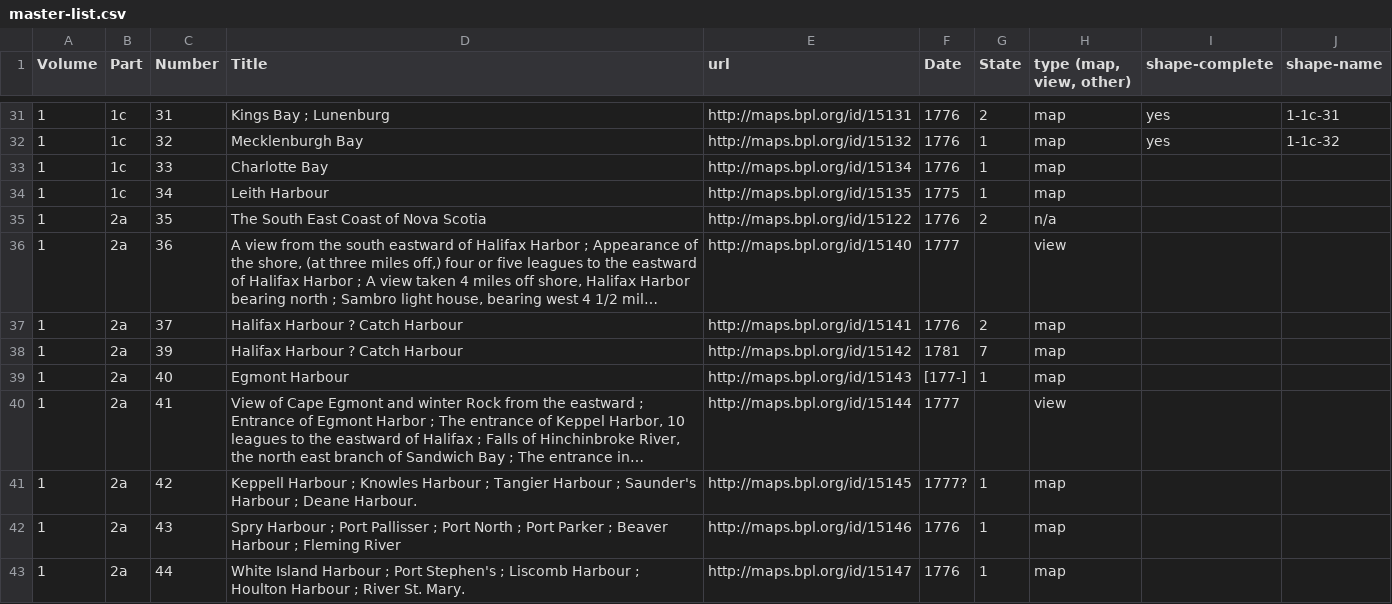
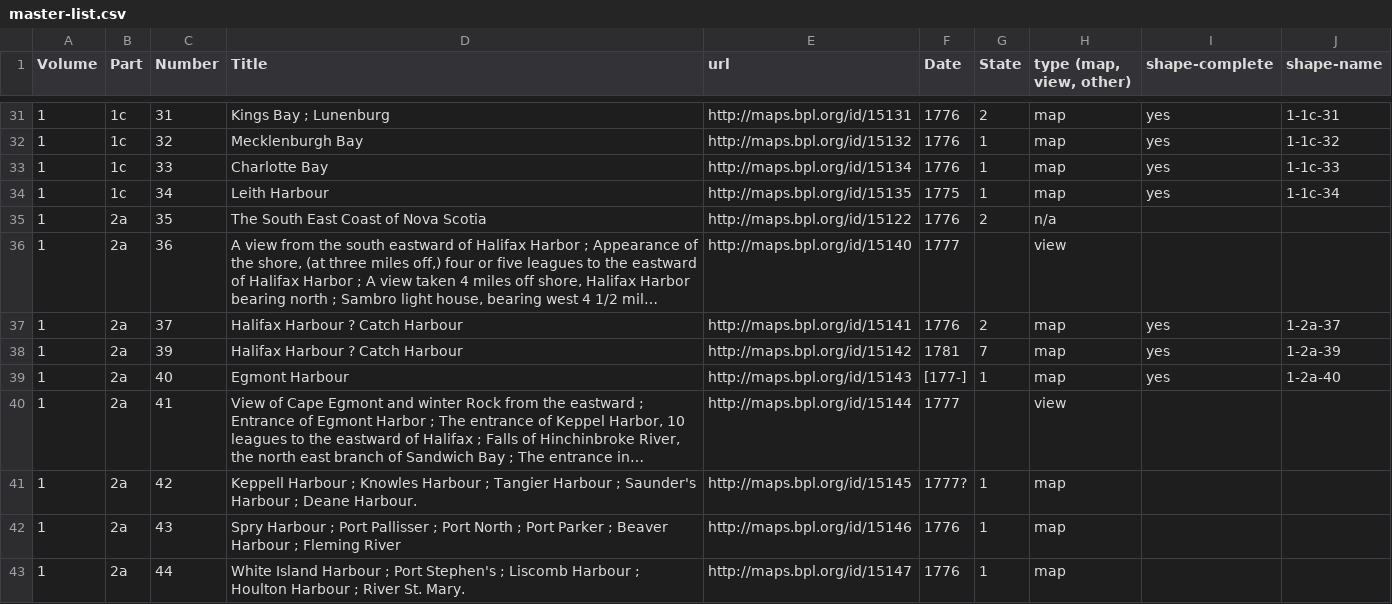
Before and after one commit to ect123/Des-Barres-findingaid, a CSV file: master-list.csv, drawn as a sheet; only a part is shown, gaps mark what is left out; long unchanged cells end in …; the diff names each change by its address in the sheet, - before the commit and + after, or states it on an @@ line.

Commit message:
geojson uploads and updates to shape name column (master list)

```diff
--- a/master-list.csv
+++ b/master-list.csv
-I33:I34 (shape-complete): (empty)
+I33:I34 (shape-complete): yes
-J33 (shape-name): (empty)
+J33 (shape-name): 1-1c-33
-J34 (shape-name): (empty)
+J34 (shape-name): 1-1c-34
-I37:I39 (shape-complete): (empty)
+I37:I39 (shape-complete): yes
-J37 (shape-name): (empty)
+J37 (shape-name): 1-2a-37
-J38 (shape-name): (empty)
+J38 (shape-name): 1-2a-39
-J39 (shape-name): (empty)
+J39 (shape-name): 1-2a-40
```
Also changed, not shown: 3 other files.
